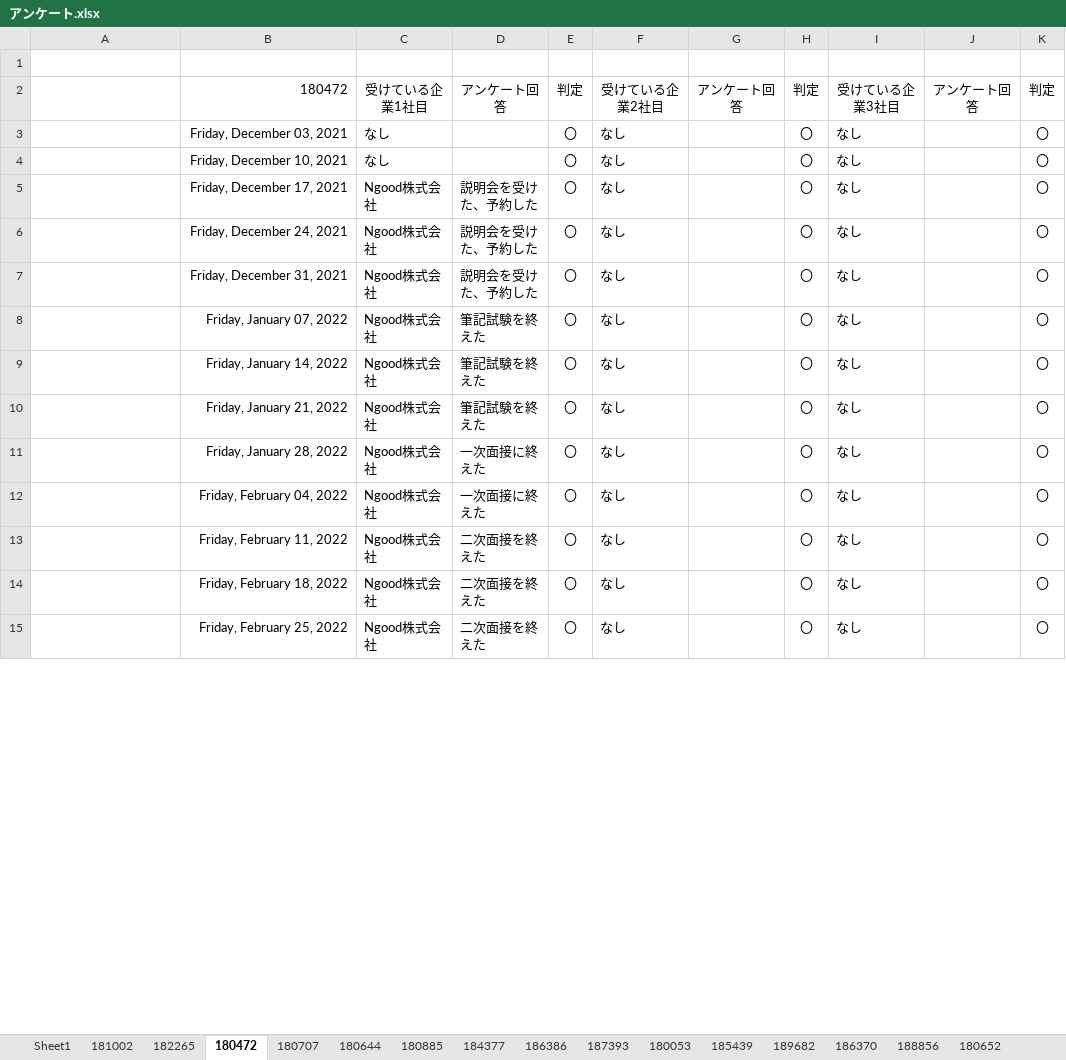
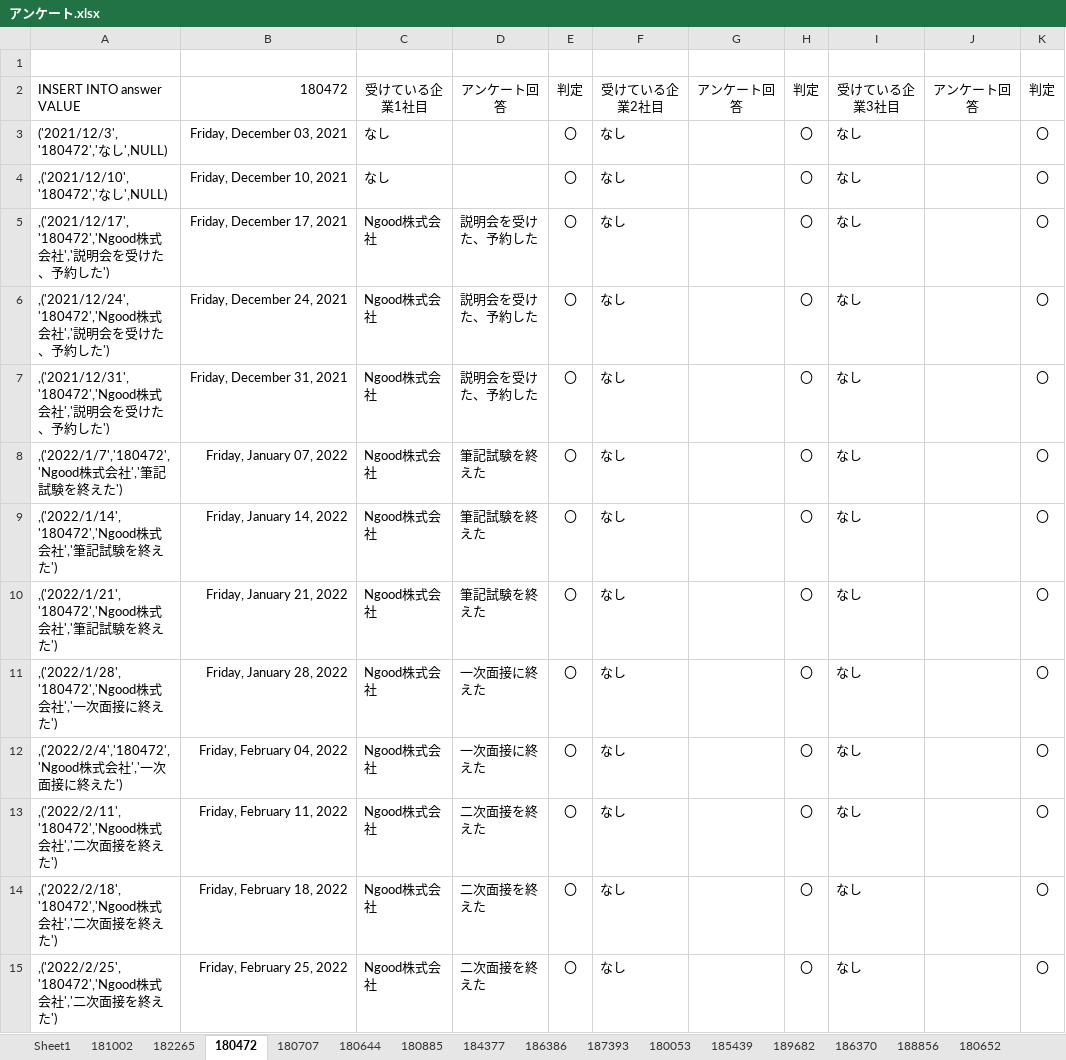
Before and after one commit to niimoti/Spling-database, an Excel workbook: アンケート.xlsx, sheet 180472, drawn as a sheet; only a part is shown; values as stored, in another font and other column widths than the file's, no borders; the diff covers the shown part only; the diff names each change by its address in the sheet, - before the commit and + after, or states it on an @@ line.

```diff
--- a/アンケート.xlsx (sheet 180472)
+++ b/アンケート.xlsx (sheet 180472)
-A2: (empty)
+A2: INSERT INTO answer VALUE
-A3: (empty)
+A3: ('2021/12/3','180472','なし',NULL)
-A4: (empty)
+A4: ,('2021/12/10','180472','なし',NULL)
-A5: (empty)
+A5: ,('2021/12/17','180472','Ngood株式会社','説明会を受けた、予約した')
-A6: (empty)
+A6: ,('2021/12/24','180472','Ngood株式会社','説明会を受けた、予約した')
-A7: (empty)
+A7: ,('2021/12/31','180472','Ngood株式会社','説明会を受けた、予約した')
-A8: (empty)
+A8: ,('2022/1/7','180472','Ngood株式会社','筆記試験を終えた')
-A9: (empty)
+A9: ,('2022/1/14','180472','Ngood株式会社','筆記試験を終えた')
-A10: (empty)
+A10: ,('2022/1/21','180472','Ngood株式会社','筆記試験を終えた')
-A11: (empty)
+A11: ,('2022/1/28','180472','Ngood株式会社','一次面接に終えた')
-A12: (empty)
+A12: ,('2022/2/4','180472','Ngood株式会社','一次面接に終えた')
-A13: (empty)
+A13: ,('2022/2/11','180472','Ngood株式会社','二次面接を終えた')
-A14: (empty)
+A14: ,('2022/2/18','180472','Ngood株式会社','二次面接を終えた')
-A15: (empty)
+A15: ,('2022/2/25','180472','Ngood株式会社','二次面接を終えた')
```
Also changed, not shown: 40 edited cells elsewhere in this sheet, sheet Sheet1, sheet 189776, sheet 181002, sheet 187099, sheet 185439, sheet 180557, 34 more sheets.
